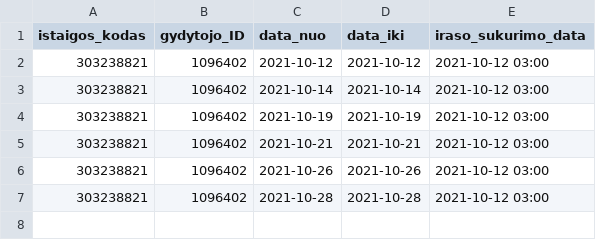
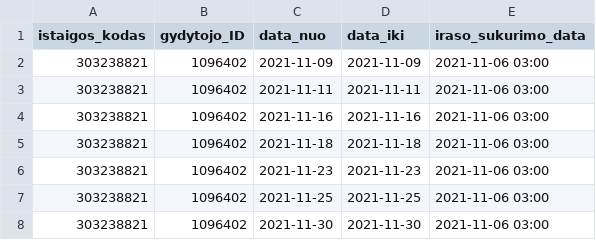
Before and after one commit to sveikatos-klinika/registrations_giles, a CSV file: 303238821_doctors_excluded.csv, drawn as a sheet.

```diff
--- a/303238821_doctors_excluded.csv
+++ b/303238821_doctors_excluded.csv
@@ -1,7 +1,8 @@
 istaigos_kodas;gydytojo_ID;data_nuo;data_iki;iraso_sukurimo_data
-303238821;1096402;2021-10-12;2021-10-12;2021-10-12 03:00
-303238821;1096402;2021-10-14;2021-10-14;2021-10-12 03:00
-303238821;1096402;2021-10-19;2021-10-19;2021-10-12 03:00
-303238821;1096402;2021-10-21;2021-10-21;2021-10-12 03:00
-303238821;1096402;2021-10-26;2021-10-26;2021-10-12 03:00
-303238821;1096402;2021-10-28;2021-10-28;2021-10-12 03:00
+303238821;1096402;2021-11-09;2021-11-09;2021-11-06 03:00
+303238821;1096402;2021-11-11;2021-11-11;2021-11-06 03:00
+303238821;1096402;2021-11-16;2021-11-16;2021-11-06 03:00
+303238821;1096402;2021-11-18;2021-11-18;2021-11-06 03:00
+303238821;1096402;2021-11-23;2021-11-23;2021-11-06 03:00
+303238821;1096402;2021-11-25;2021-11-25;2021-11-06 03:00
+303238821;1096402;2021-11-30;2021-11-30;2021-11-06 03:00
```
Also changed, not shown: 303238821_family_doctors_visits_hours.csv, 303238821_free_registrations.csv.
